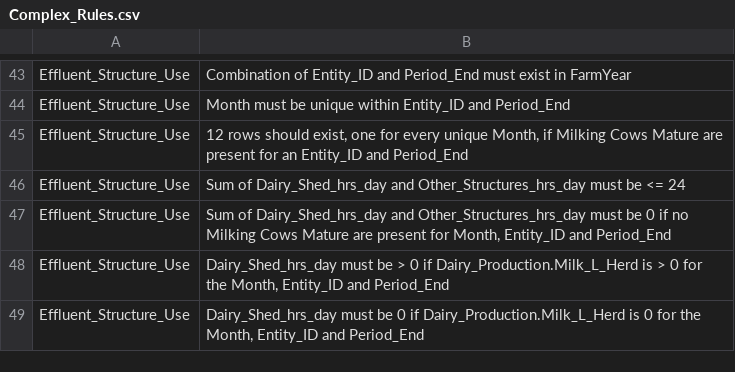
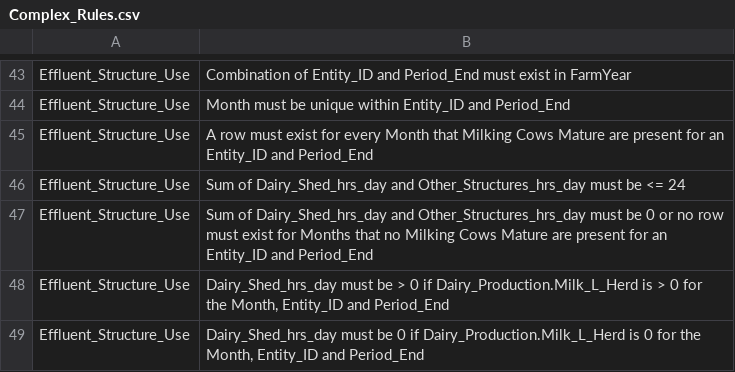
Before and after one commit to Ministry-for-Primary-Industries/FarmEmissionsModel, a CSV file: data_validation/farm_input_tables/Complex_Rules.csv, drawn as a sheet; only a part is shown, gaps mark what is left out.

Commit message:
feat: add fem-level validations (#50)

```diff
--- a/data_validation/farm_input_tables/Complex_Rules.csv
+++ b/data_validation/farm_input_tables/Complex_Rules.csv
@@ -44,5 +44,5 @@ Effluent_Structure_Use,Combination of Entity_ID and Period_End must exist in Far
 Effluent_Structure_Use,Month must be unique within Entity_ID and Period_End
-Effluent_Structure_Use,"12 rows should exist, one for every unique Month, if Milking Cows Mature are present for an Entity_ID and Period_End"
+Effluent_Structure_Use,"A row must exist for every Month that Milking Cows Mature are present for an Entity_ID and Period_End"
 Effluent_Structure_Use,Sum of Dairy_Shed_hrs_day and Other_Structures_hrs_day must be <= 24
-Effluent_Structure_Use,"Sum of Dairy_Shed_hrs_day and Other_Structures_hrs_day must be 0 if no Milking Cows Mature are present for Month, Entity_ID and Period_End"
+Effluent_Structure_Use,"Sum of Dairy_Shed_hrs_day and Other_Structures_hrs_day must be 0 or no row must exist for Months that no Milking Cows Mature are present for an Entity_ID and Period_End"
 Effluent_Structure_Use,"Dairy_Shed_hrs_day must be > 0 if Dairy_Production.Milk_L_Herd is > 0 for the Month, Entity_ID and Period_End"
```
Also changed, not shown: 6 other files.
